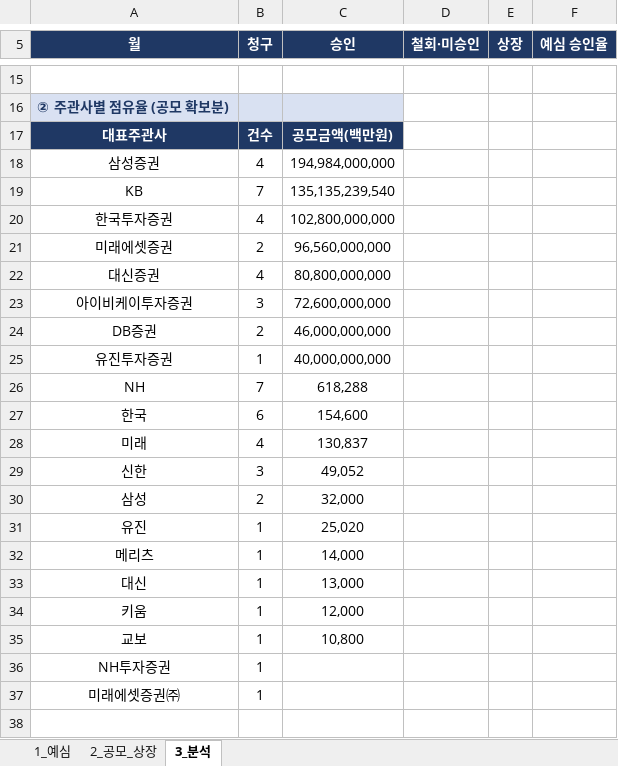
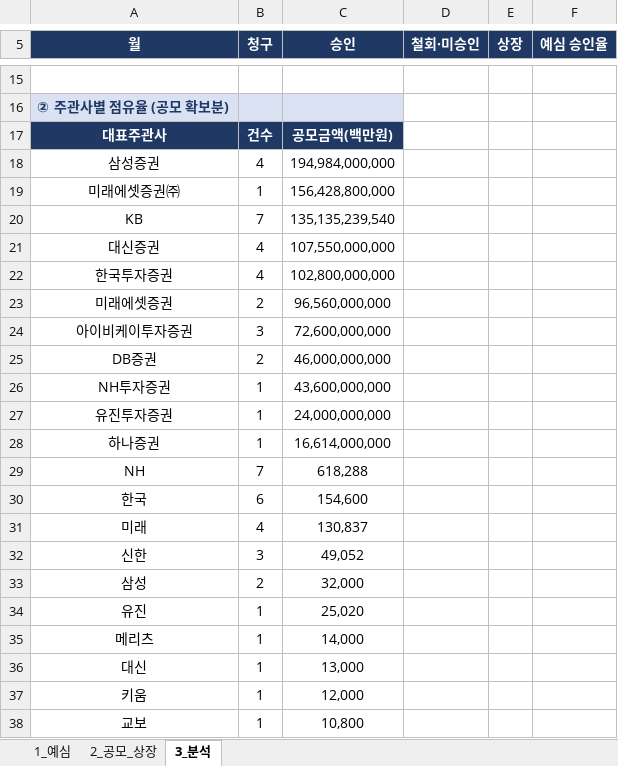
Before and after one commit to history-dungeon-user/IPO-MARKET-REVIEW, an Excel workbook: IPO_analysis.xlsx, sheet 3_분석, drawn as a sheet; only a part is shown, gaps mark what is left out; values as stored, in another font and other column widths than the file's, no borders; removed rows and columns are numbered as before the commit, all else as after; the diff names each change by its address in the sheet, - before the commit and + after, or states it on an @@ line.

```diff
--- a/IPO_analysis.xlsx (sheet 3_분석)
+++ b/IPO_analysis.xlsx (sheet 3_분석)
+row 19: 미래에셋증권㈜ | 1 | 156,428,800,000
+row 21: 대신증권 | 4 | 107,550,000,000
-row 22: 대신증권 | 4 | 80,800,000,000
+row 26: NH투자증권 | 1 | 43,600,000,000
-C27 (승인): 40,000,000,000
+C27 (승인): 24,000,000,000
+row 28: 하나증권 | 1 | 16,614,000,000
-row 36: NH투자증권 | 1
-row 37: 미래에셋증권㈜ | 1
```
Also changed, not shown: sheet 2_공모_상장, sheet 1_예심, IPO_Rawdata_master.xlsx, 6 other files.
